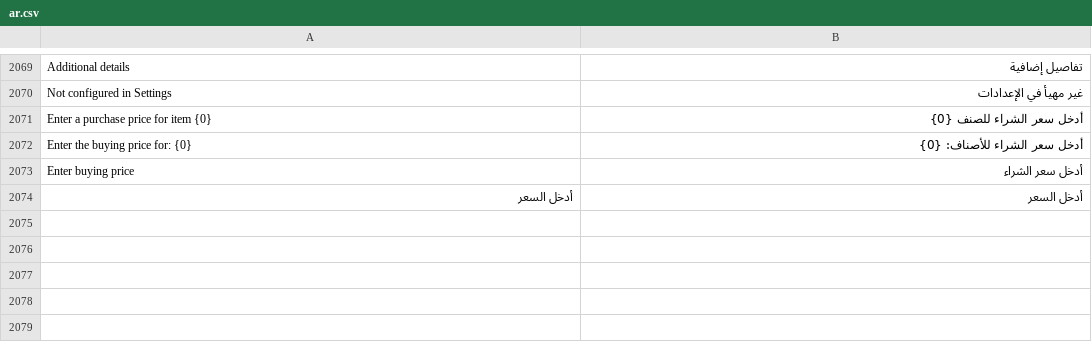
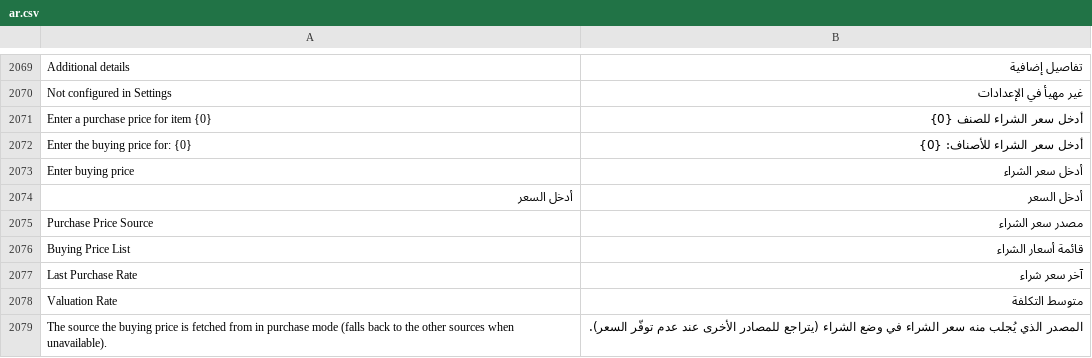
Before and after one commit to alaalsalam/POSNext, a CSV file: pos_next/translations/ar.csv, drawn as a sheet; only a part is shown, gaps mark what is left out; the diff names each change by its address in the sheet, - before the commit and + after, or states it on an @@ line.

```diff
--- a/pos_next/translations/ar.csv
+++ b/pos_next/translations/ar.csv
+row 2075: Purchase Price Source | مصدر سعر الشراء
+row 2076: Buying Price List | قائمة أسعار الشراء
+row 2077: Last Purchase Rate | آخر سعر شراء
+row 2078: Valuation Rate | متوسط التكلفة
+row 2079: The source the buying price is fetched from in purchase mode (falls back to the other sources when unavailable). | المصدر الذي يُجلب منه سعر الشراء في وضع الشراء (يتراجع للمصادر الأخرى عند عدم توفّر السعر).
```
Also changed, not shown: 4 other files.
